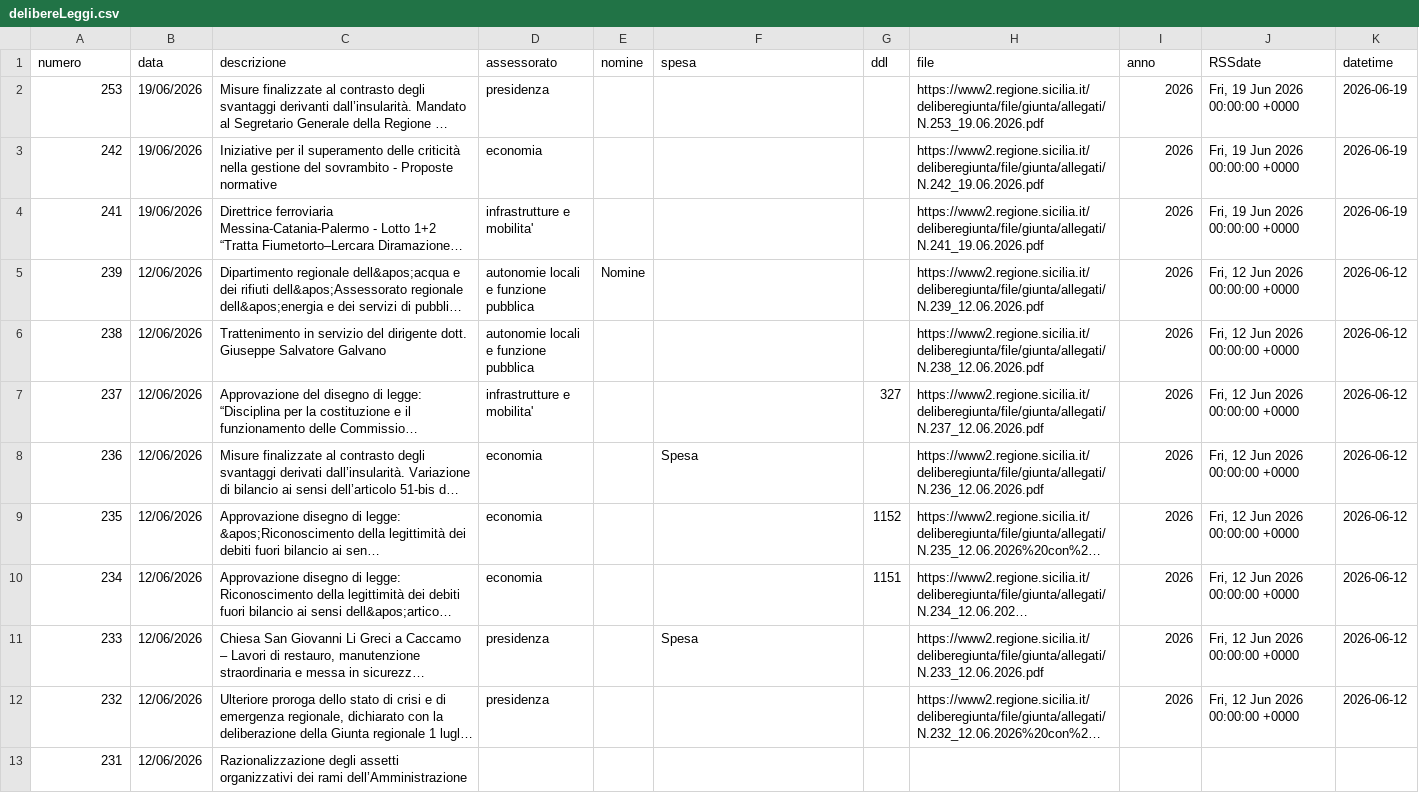
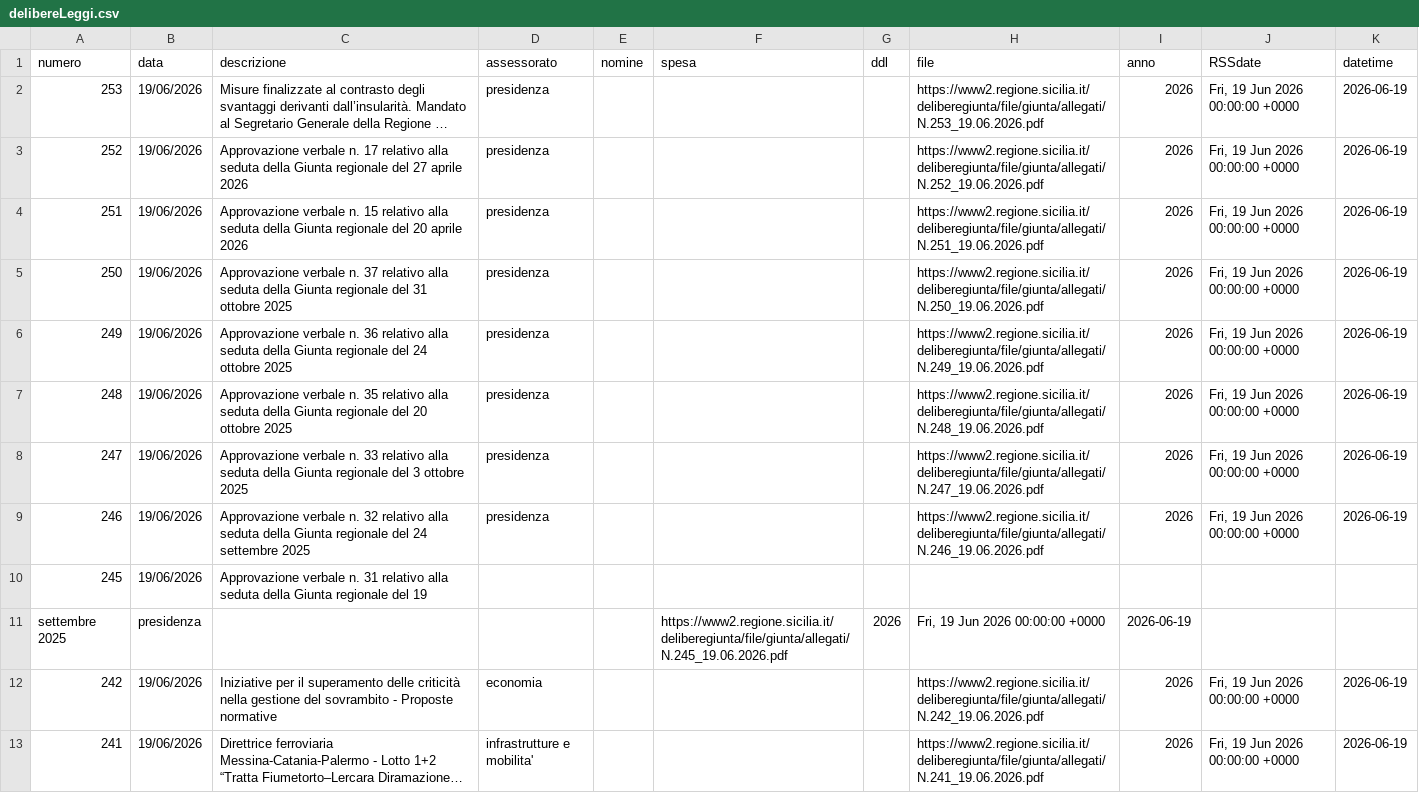
Before and after one commit to opendatasicilia/RSSdisegniLeggeAssembleaRegionaleSiciliana, a CSV file: docs/delibereLeggi.csv, drawn as a sheet; only a part is shown; the shorter side is filled out with more unchanged rows; long unchanged cells end in …; the diff names each change by its address in the sheet, - before the commit and + after, or states it on an @@ line.

```diff
--- a/docs/delibereLeggi.csv
+++ b/docs/delibereLeggi.csv
+row 3: 252 | 19/06/2026 | Approvazione verbale n. 17 relativo alla seduta della Giunta regionale del 27 aprile 2026 | presidenza |  |  |  | https://www2.regione.sicilia.it/deliberegiunta/file/giunta/allegati/N.252_19.06.2026.pdf | 2026 | Fri, 19 Jun 2026 00:00:00 +0000 | 2026-06-19
+row 4: 251 | 19/06/2026 | Approvazione verbale n. 15 relativo alla seduta della Giunta regionale del 20 aprile 2026 | presidenza |  |  |  | https://www2.regione.sicilia.it/deliberegiunta/file/giunta/allegati/N.251_19.06.2026.pdf | 2026 | Fri, 19 Jun 2026 00:00:00 +0000 | 2026-06-19
+row 5: 250 | 19/06/2026 | Approvazione verbale n. 37 relativo alla seduta della Giunta regionale del 31 ottobre 2025 | presidenza |  |  |  | https://www2.regione.sicilia.it/deliberegiunta/file/giunta/allegati/N.250_19.06.2026.pdf | 2026 | Fri, 19 Jun 2026 00:00:00 +0000 | 2026-06-19
+row 6: 249 | 19/06/2026 | Approvazione verbale n. 36 relativo alla seduta della Giunta regionale del 24 ottobre 2025 | presidenza |  |  |  | https://www2.regione.sicilia.it/deliberegiunta/file/giunta/allegati/N.249_19.06.2026.pdf | 2026 | Fri, 19 Jun 2026 00:00:00 +0000 | 2026-06-19
+row 7: 248 | 19/06/2026 | Approvazione verbale n. 35 relativo alla seduta della Giunta regionale del 20 ottobre 2025 | presidenza |  |  |  | https://www2.regione.sicilia.it/deliberegiunta/file/giunta/allegati/N.248_19.06.2026.pdf | 2026 | Fri, 19 Jun 2026 00:00:00 +0000 | 2026-06-19
+row 8: 247 | 19/06/2026 | Approvazione verbale n. 33 relativo alla seduta della Giunta regionale del 3 ottobre 2025 | presidenza |  |  |  | https://www2.regione.sicilia.it/deliberegiunta/file/giunta/allegati/N.247_19.06.2026.pdf | 2026 | Fri, 19 Jun 2026 00:00:00 +0000 | 2026-06-19
+row 9: 246 | 19/06/2026 | Approvazione verbale n. 32 relativo alla seduta della Giunta regionale del 24 settembre 2025 | presidenza |  |  |  | https://www2.regione.sicilia.it/deliberegiunta/file/giunta/allegati/N.246_19.06.2026.pdf | 2026 | Fri, 19 Jun 2026 00:00:00 +0000 | 2026-06-19
+row 10: 245 | 19/06/2026 | Approvazione verbale n. 31 relativo alla seduta della Giunta regionale del 19
+row 11: settembre 2025 | presidenza |  |  |  | https://www2.regione.sicilia.it/deliberegiunta/file/giunta/allegati/N.245_19.06.2026.pdf | 2026 | Fri, 19 Jun 2026 00:00:00 +0000 | 2026-06-19
```
Also changed, not shown: 1 other file.
